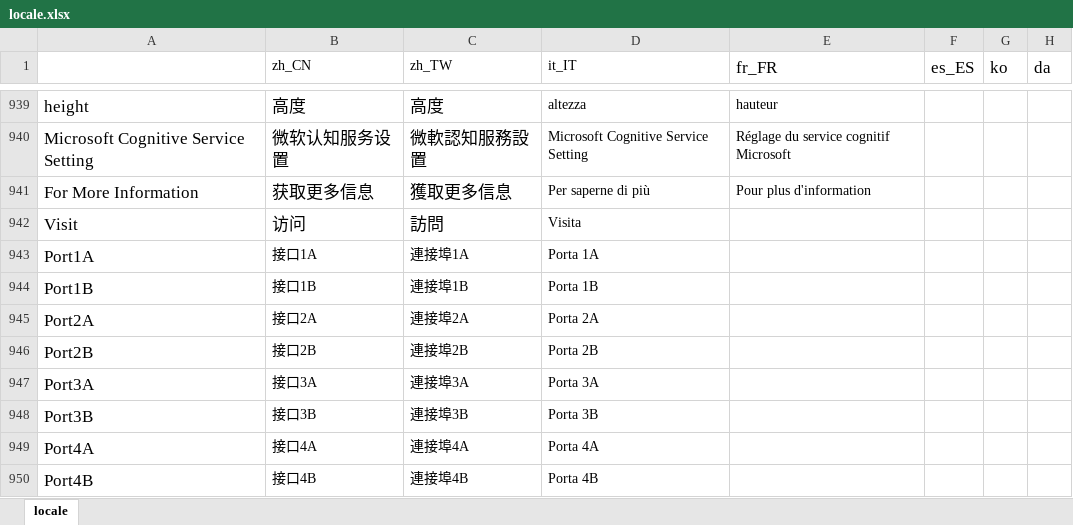
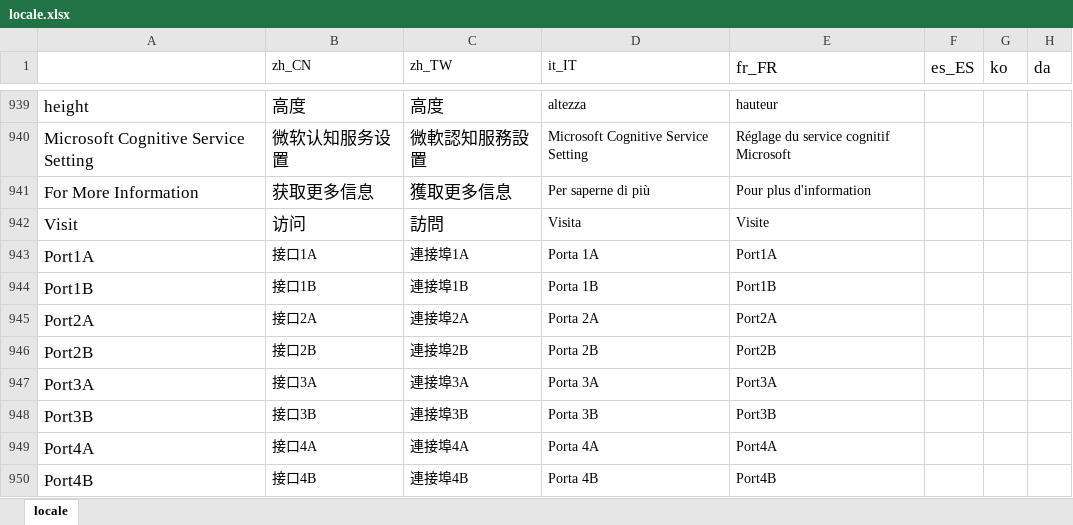
Before and after one commit to Makeblock-official/mBlock, an Excel workbook: src/locale/locale.xlsx, sheet locale, drawn as a sheet; only a part is shown, gaps mark what is left out; values as stored, in another font and other column widths than the file's, no borders; the diff covers the shown part only; the diff names each change by its address in the sheet, - before the commit and + after, or states it on an @@ line.

```diff
--- a/src/locale/locale.xlsx (sheet locale)
+++ b/src/locale/locale.xlsx (sheet locale)
-E942 (fr_FR): (empty)
+E942 (fr_FR): Visite
-E943 (fr_FR): (empty)
+E943 (fr_FR): Port1A
-E944 (fr_FR): (empty)
+E944 (fr_FR): Port1B
-E945 (fr_FR): (empty)
+E945 (fr_FR): Port2A
-E946 (fr_FR): (empty)
+E946 (fr_FR): Port2B
-E947 (fr_FR): (empty)
+E947 (fr_FR): Port3A
-E948 (fr_FR): (empty)
+E948 (fr_FR): Port3B
-E949 (fr_FR): (empty)
+E949 (fr_FR): Port4A
-E950 (fr_FR): (empty)
+E950 (fr_FR): Port4B
```
Also changed, not shown: 4 added rows and 109 edited cells elsewhere in this sheet, 3 other files.
